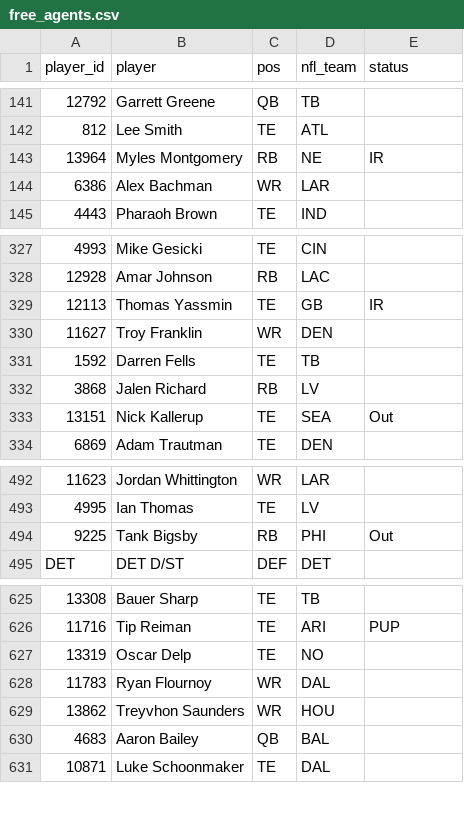
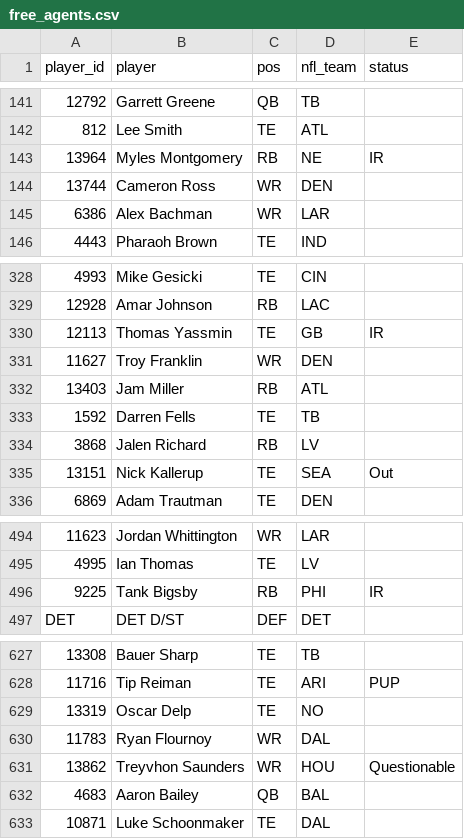
Before and after one commit to mikemartin/fantasy-football-auction-optimizer, a CSV file: data/league/free_agents.csv, drawn as a sheet; only a part is shown, gaps mark what is left out; addresses are those after the commit; the diff names each change by its address in the sheet, - before the commit and + after, or states it on an @@ line.

```diff
--- a/data/league/free_agents.csv
+++ b/data/league/free_agents.csv
+row 144: 13744 | Cameron Ross | WR | DEN
+row 332: 13403 | Jam Miller | RB | ATL
-E496 (status): Out
+E496 (status): IR
-E631 (status): (empty)
+E631 (status): Questionable
```
Also changed, not shown: data/league/results_wk05.csv, data/league/rosters.csv, 1 other file.
